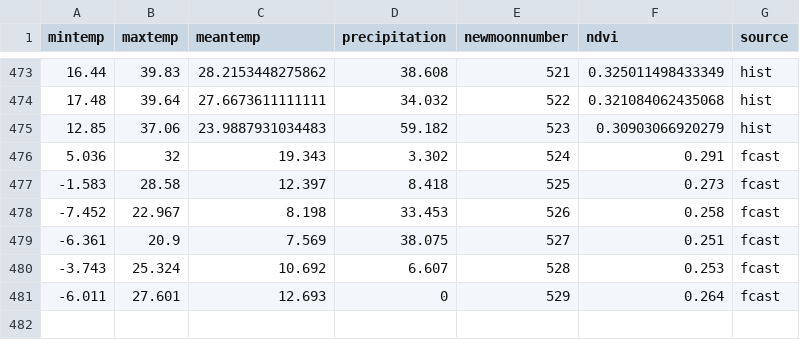
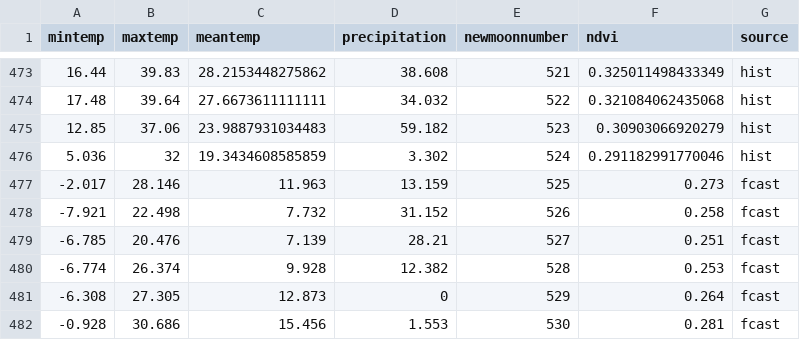
Before and after one commit to weecology/portal-forecasts, a CSV file: data/covariates.csv, drawn as a sheet; only a part is shown, gaps mark what is left out.

```diff
--- a/data/covariates.csv
+++ b/data/covariates.csv
@@ -475,7 +475,8 @@
 12.85,37.06,23.9887931034483,59.182,523,0.30903066920279,"hist"
-5.036,32,19.343,3.302,524,0.291,"fcast"
--1.583,28.58,12.397,8.418,525,0.273,"fcast"
--7.452,22.967,8.198,33.453,526,0.258,"fcast"
--6.361,20.9,7.569,38.075,527,0.251,"fcast"
--3.743,25.324,10.692,6.607,528,0.253,"fcast"
--6.011,27.601,12.693,0,529,0.264,"fcast"
+5.036,32,19.3434608585859,3.302,524,0.291182991770046,"hist"
+-2.017,28.146,11.963,13.159,525,0.273,"fcast"
+-7.921,22.498,7.732,31.152,526,0.258,"fcast"
+-6.785,20.476,7.139,28.21,527,0.251,"fcast"
+-6.774,26.374,9.928,12.382,528,0.253,"fcast"
+-6.308,27.305,12.873,0,529,0.264,"fcast"
+-0.928,30.686,15.456,1.553,530,0.281,"fcast"
```
Also changed, not shown: data/covariate_forecasts.csv, data/moons.csv, 9 other files.
